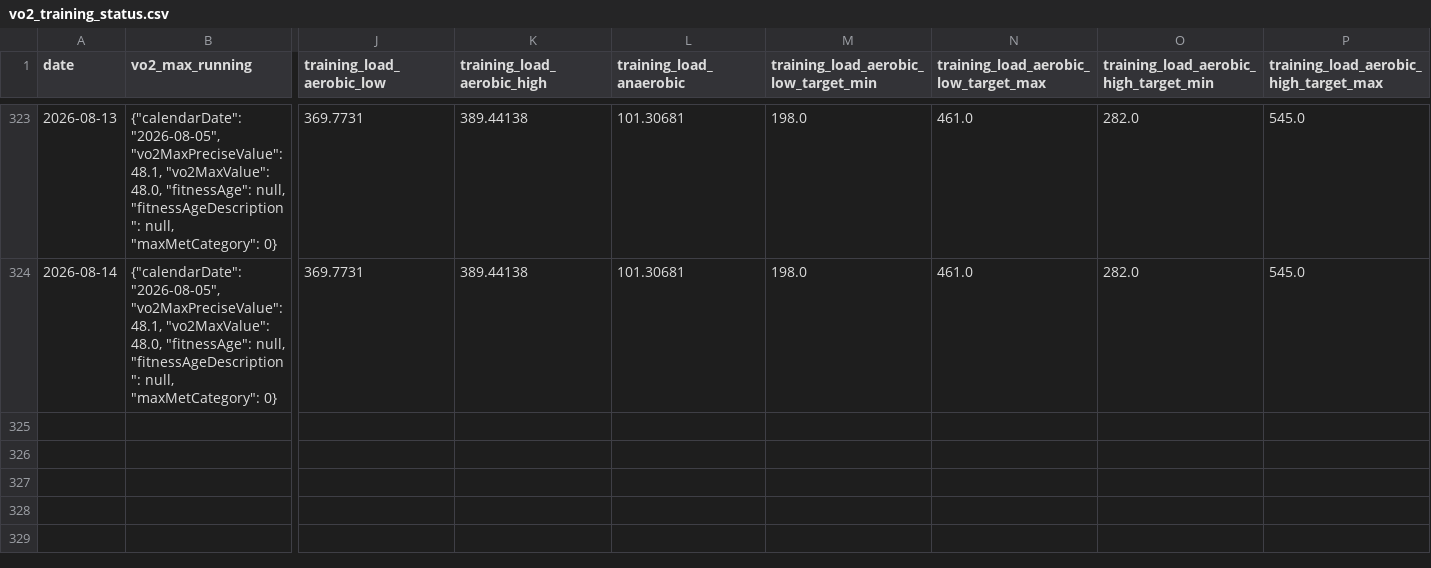
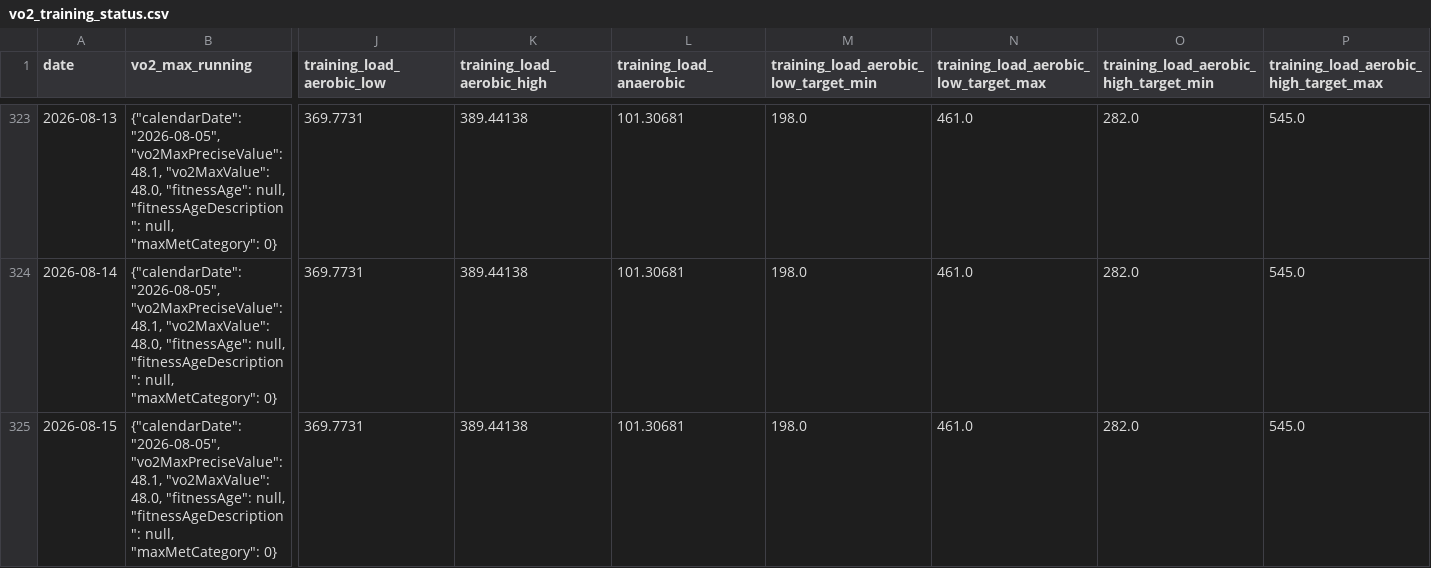
Before and after one commit to sergio-perilla/el_profe, a CSV file: data/physiological/vo2_training_status.csv, drawn as a sheet; only a part is shown, gaps mark what is left out; rows hold the shown columns only; the diff names each change by its address in the sheet, - before the commit and + after, or states it on an @@ line.

```diff
--- a/data/physiological/vo2_training_status.csv
+++ b/data/physiological/vo2_training_status.csv
+row 325: 2026-08-15 | {"calendarDate": "2026-08-05", "vo2MaxPreciseValue": 48.1, "vo2MaxValue": 48.0, "fitnessAge": null, "fitnessAgeDescription": null, "maxMetCategory": 0} | 369.7731 | 389.44138 | 101.30681 | 198.0 | 461.0 | 282.0 | 545.0
```
Also changed, not shown: data/health/daily_metrics.csv, data/metadata/sync_log.csv, 1 other file.
